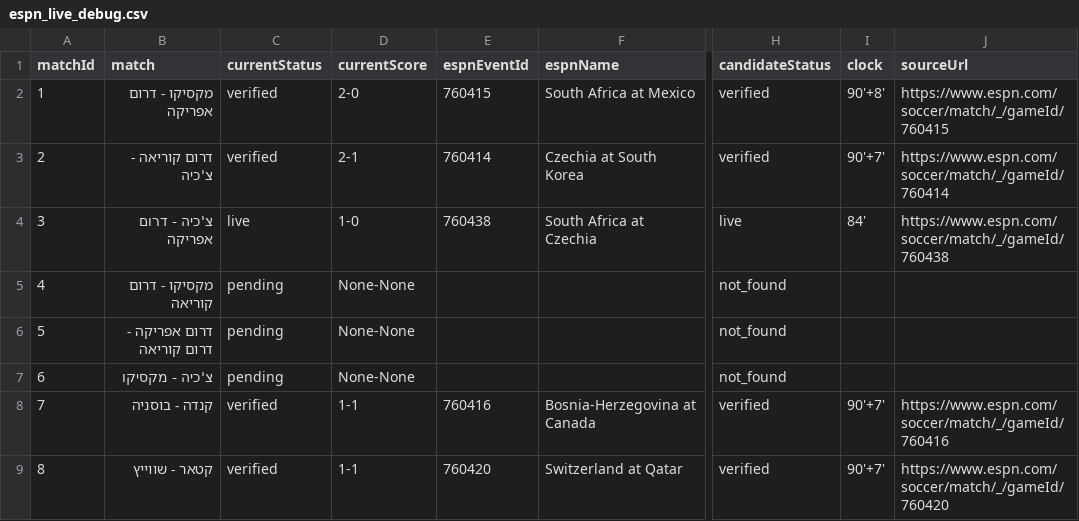
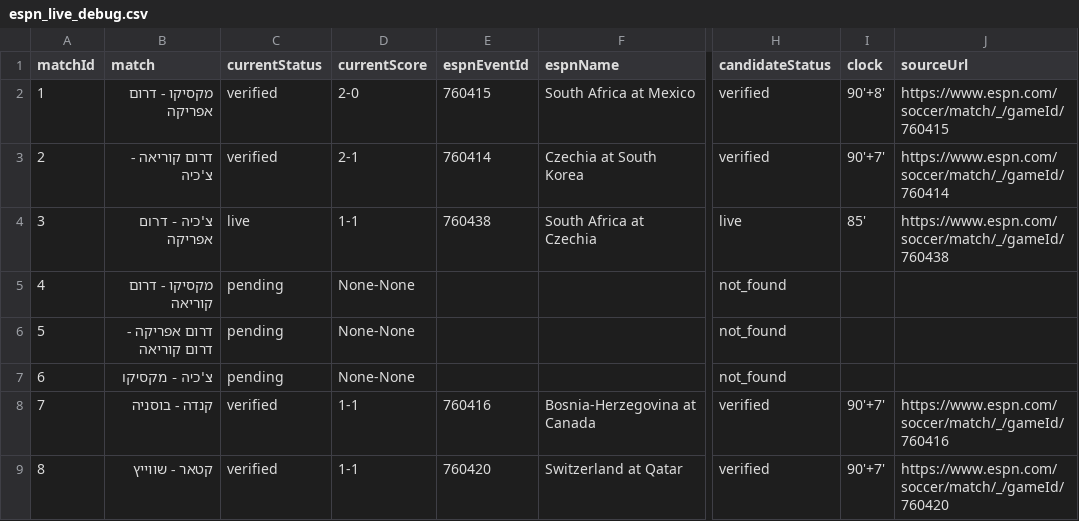
Before and after one commit to efikatash/worldcup-dashboard-2026, a CSV file: espn_live_debug.csv, drawn as a sheet; only a part is shown, gaps mark what is left out; the diff names each change by its address in the sheet, - before the commit and + after, or states it on an @@ line.

Commit message:
Clean auto-update dashboard data

```diff
--- a/espn_live_debug.csv
+++ b/espn_live_debug.csv
-D4 (currentScore): 1-0
+D4 (currentScore): 1-1
-I4 (clock): 84'
+I4 (clock): 85'
```
Also changed, not shown: 3 other files.
